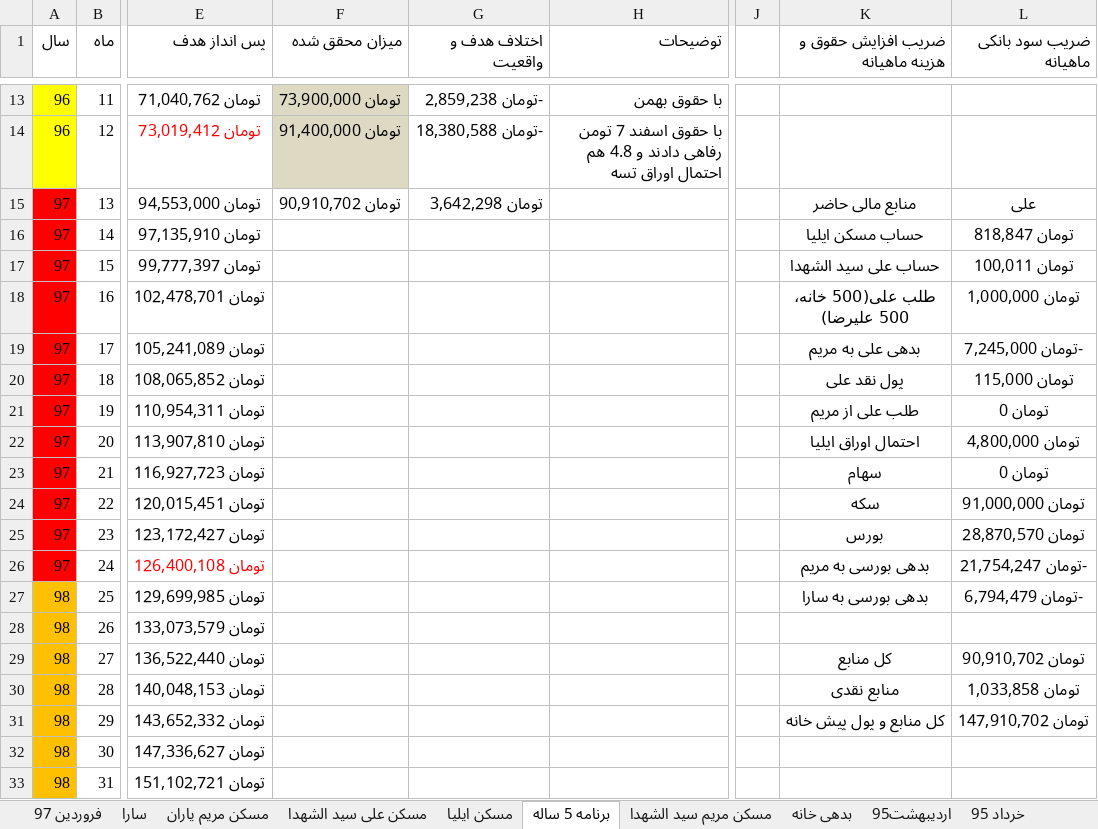
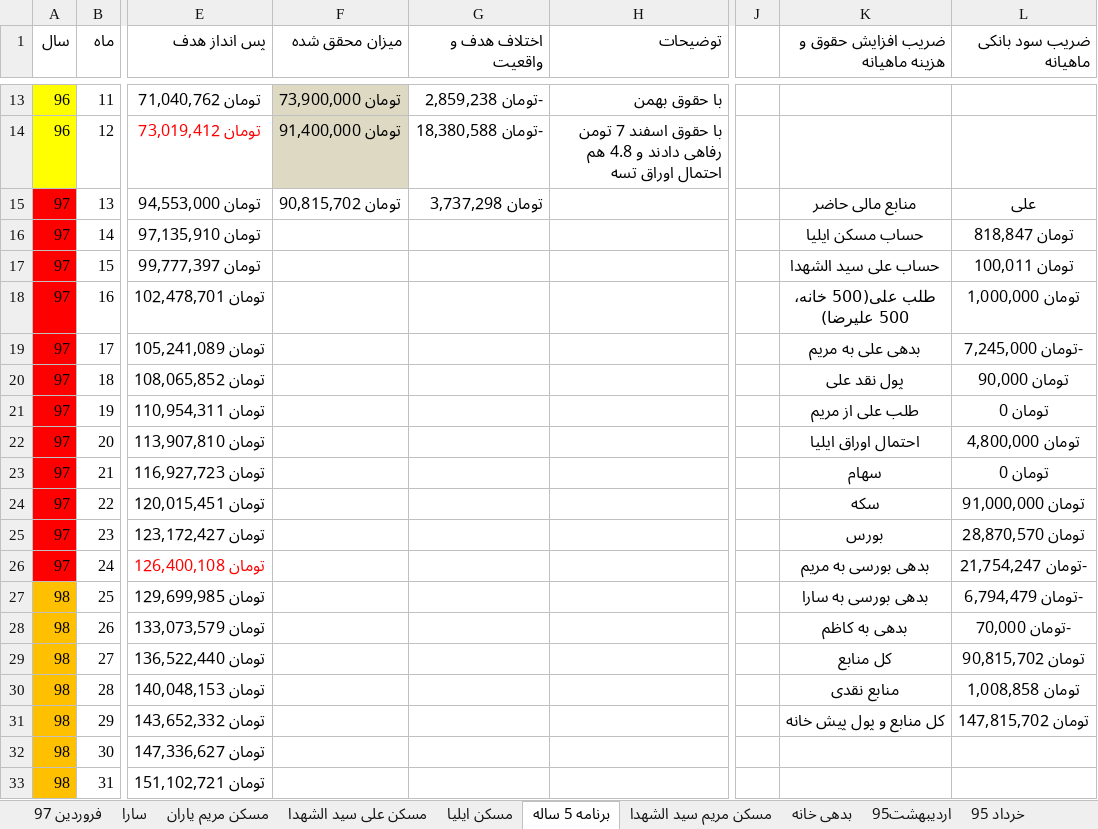
Before and after one commit to ali61n60/AudioDemo, an Excel workbook: AudioDemo/finance/finance.xlsx, sheet برنامه 5 ساله, drawn as a sheet; only a part is shown, gaps mark what is left out; values as stored, in another font and other column widths than the file's, no borders; conditional formats not drawn; the diff names each change by its address in the sheet, - before the commit and + after, or states it on an @@ line.

```diff
--- a/AudioDemo/finance/finance.xlsx (sheet برنامه 5 ساله)
+++ b/AudioDemo/finance/finance.xlsx (sheet برنامه 5 ساله)
-F15 (میزان محقق شده): تومان 90,910,702
+F15 (میزان محقق شده): تومان 90,815,702
-G15 (اختلاف هدف و واقعیت): تومان 3,642,298
+G15 (اختلاف هدف و واقعیت): تومان 3,737,298
-L20 (ضریب سود بانکی ماهیانه): تومان 115,000
+L20 (ضریب سود بانکی ماهیانه): تومان 90,000
-K28 (ضریب افزایش حقوق و هزینه ماهیانه): (empty)
+K28 (ضریب افزایش حقوق و هزینه ماهیانه): بدهی به کاظم
-L28 (ضریب سود بانکی ماهیانه): (empty)
+L28 (ضریب سود بانکی ماهیانه): -تومان 70,000
-L29 (ضریب سود بانکی ماهیانه): تومان 90,910,702
+L29 (ضریب سود بانکی ماهیانه): تومان 90,815,702
-L30 (ضریب سود بانکی ماهیانه): تومان 1,033,858
+L30 (ضریب سود بانکی ماهیانه): تومان 1,008,858
-L31 (ضریب سود بانکی ماهیانه): تومان 147,910,702
+L31 (ضریب سود بانکی ماهیانه): تومان 147,815,702
```
Also changed, not shown: sheet bluecard, sheet سکه.
